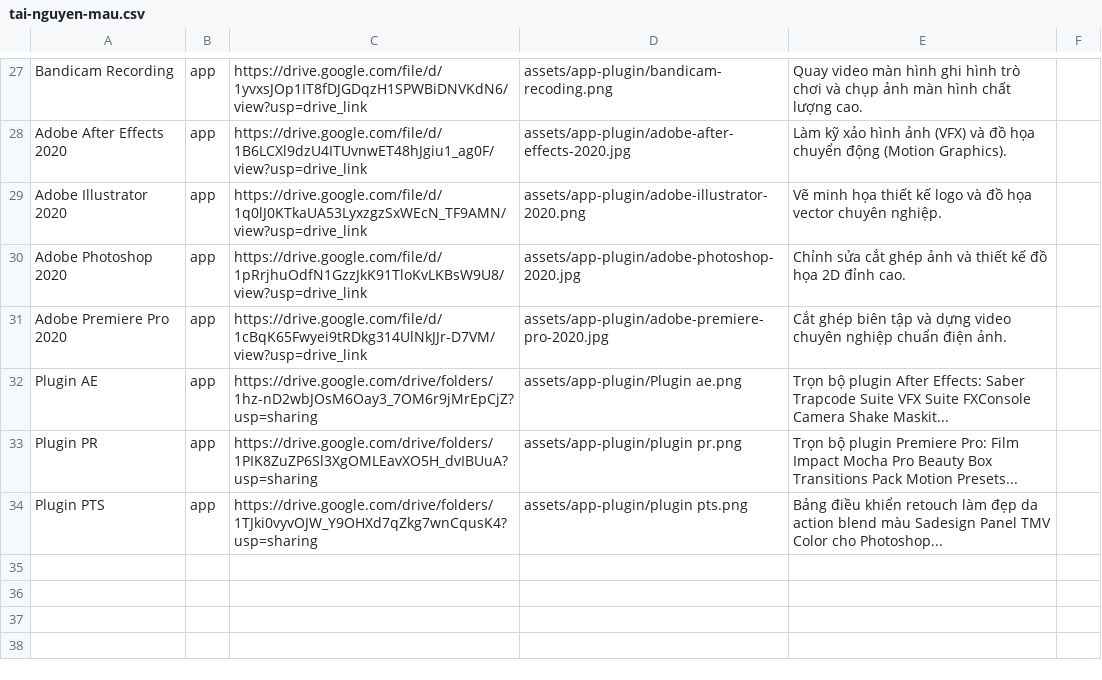
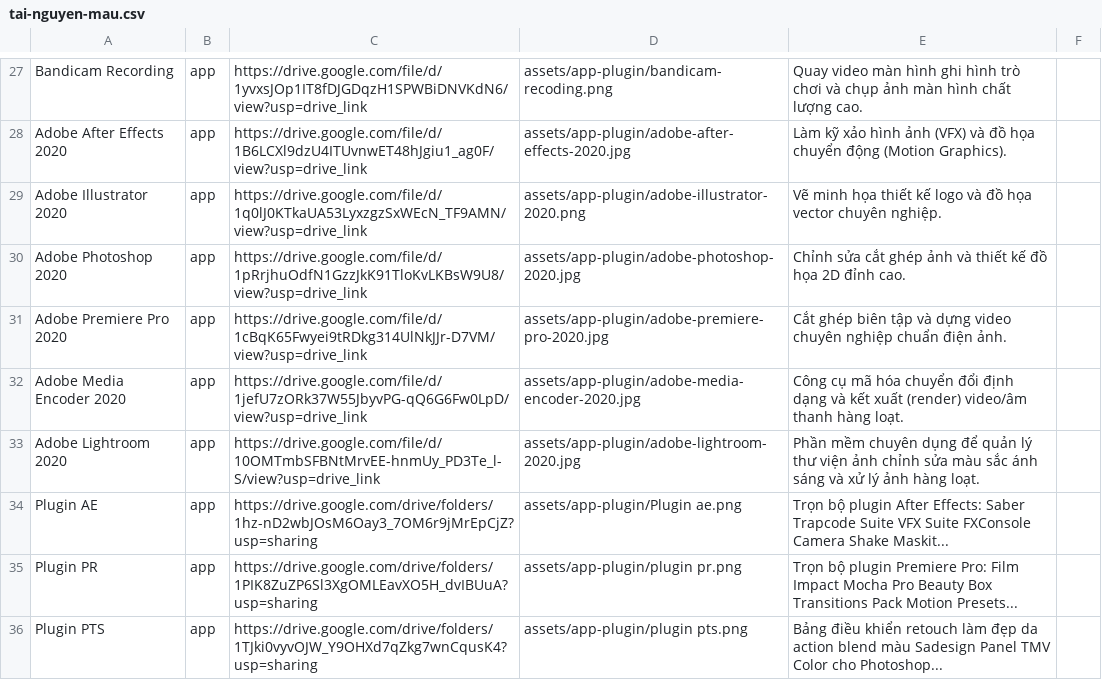
Before and after one commit to Nhamxuangiap/XuanGiapMedia, a CSV file: tai-nguyen-mau.csv, drawn as a sheet; only a part is shown, gaps mark what is left out; the diff names each change by its address in the sheet, - before the commit and + after, or states it on an @@ line.

Commit message:
Cập nhật Adobe Media Encoder 2020 và Adobe Lightroom 2020 từ Google Sheet

```diff
--- a/tai-nguyen-mau.csv
+++ b/tai-nguyen-mau.csv
+row 32: Adobe Media Encoder 2020 | app | https://drive.google.com/file/d/1jefU7zORk37W55JbyvPG-qQ6G6Fw0LpD/view?usp=drive_link | assets/app-plugin/adobe-media-encoder-2020.jpg | Công cụ mã hóa chuyển đổi định dạng và kết xuất (render) video/âm thanh hàng loạt.
+row 33: Adobe Lightroom 2020 | app | https://drive.google.com/file/d/10OMTmbSFBNtMrvEE-hnmUy_PD3Te_l-S/view?usp=drive_link | assets/app-plugin/adobe-lightroom-2020.jpg | Phần mềm chuyên dụng để quản lý thư viện ảnh chỉnh sửa màu sắc ánh sáng và xử lý ảnh hàng loạt.
```
Also changed, not shown: 3 other files.
